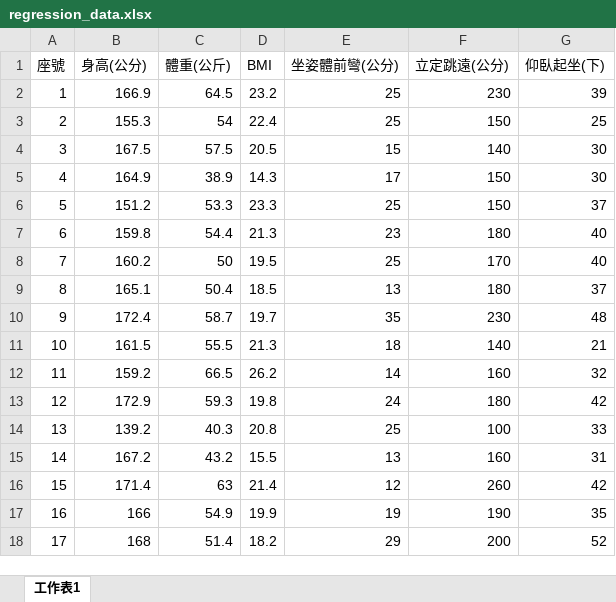
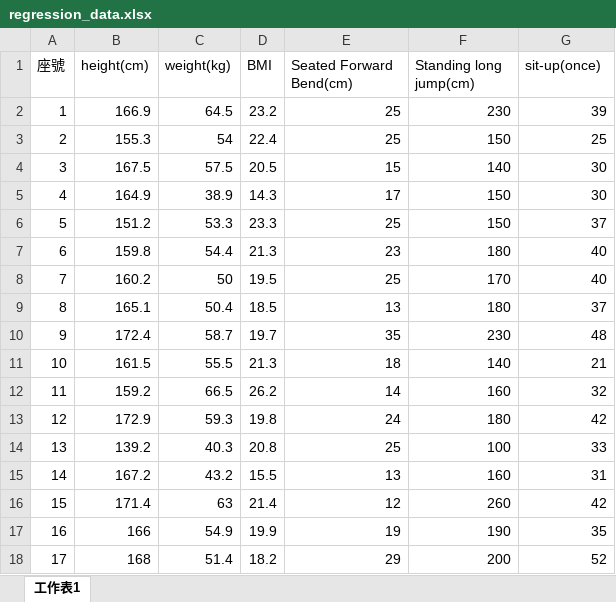
Before and after one commit to kevinfir/MLcourse, an Excel workbook: regression_data.xlsx, sheet 工作表1, drawn as a sheet; values as stored, in another font and other column widths than the file's, no borders; the diff names each change by its address in the sheet, - before the commit and + after, or states it on an @@ line.

```diff
--- a/regression_data.xlsx (sheet 工作表1)
+++ b/regression_data.xlsx (sheet 工作表1)
-B1: 身高(公分)
+B1: height(cm)
-C1: 體重(公斤)
+C1: weight(kg)
-E1: 坐姿體前彎(公分)
+E1: Seated Forward Bend(cm)
-F1: 立定跳遠(公分)
+F1: Standing long jump(cm)
-G1: 仰臥起坐(下)
+G1: sit-up(once)
```
Also changed, not shown: 1 other file.
